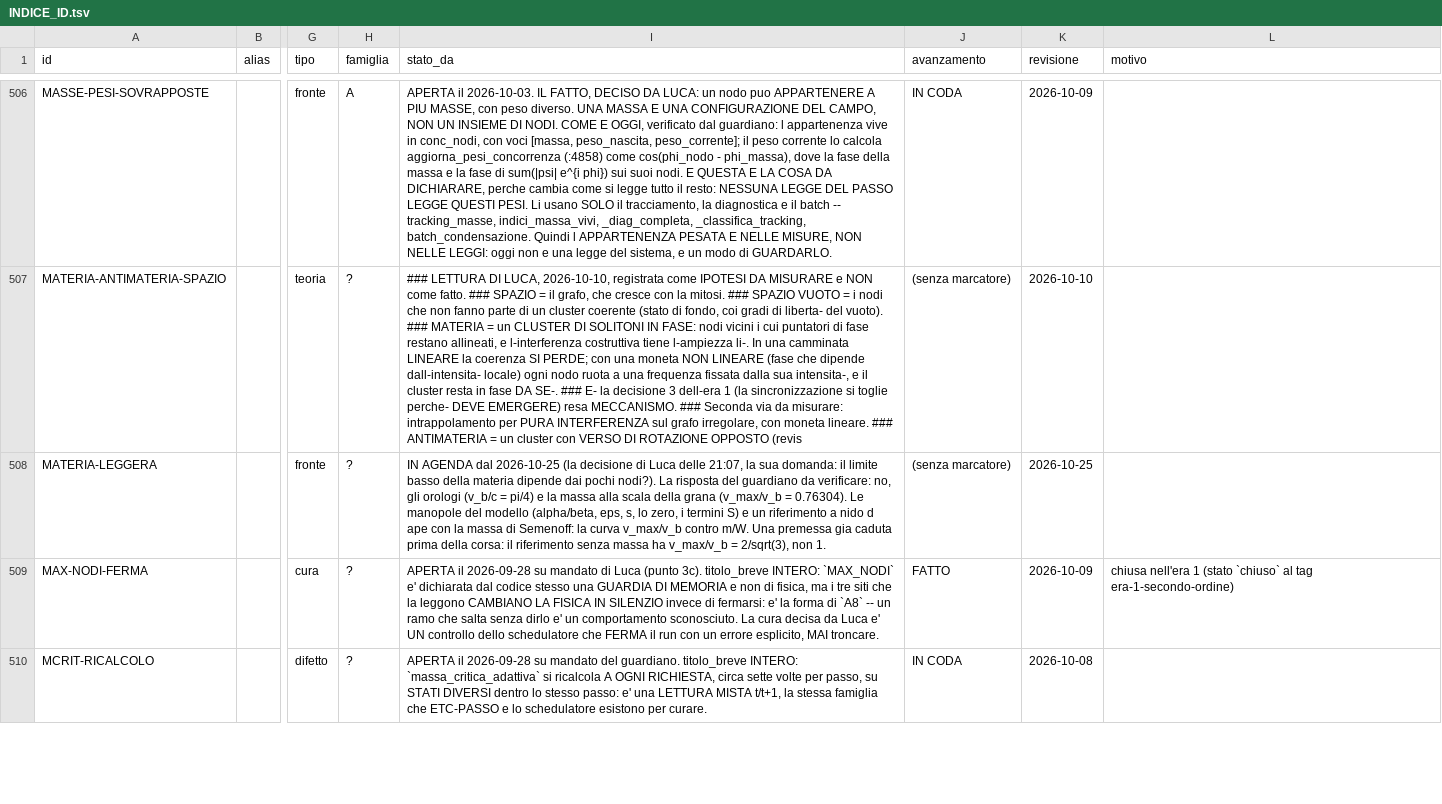
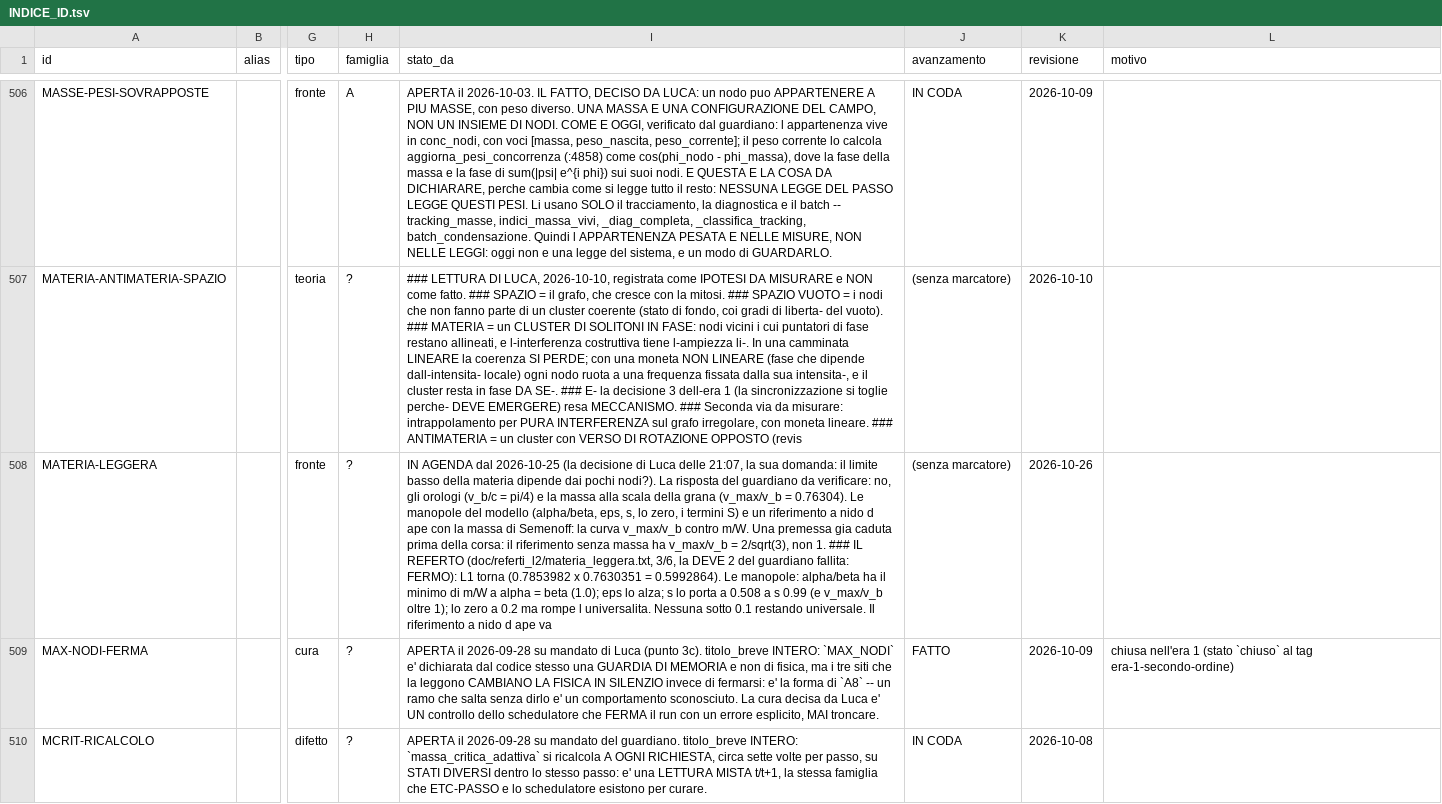
Before and after one commit to lpeano/soliton_simulator, a TSV file: doc/INDICE_ID.tsv, drawn as a sheet; only a part is shown, gaps mark what is left out; the diff names each change by its address in the sheet, - before the commit and + after, or states it on an @@ line.

```diff
--- a/doc/INDICE_ID.tsv
+++ b/doc/INDICE_ID.tsv
-I508 (stato_da): …non 1.
+I508 (stato_da): …non 1. ### IL REFERTO (doc/referti_l2/materia_leggera.txt, 3/6, la DEVE 2 del guardiano fallita: FERMO): L1 torna (0.7853982 x 0.7630351 = 0.5992864). Le manopole: alpha/beta ha il minimo di m/W a alpha = beta (1.0); eps lo alza; s lo porta a 0.508 a s 0.99 (e v_max/v_b oltre 1); lo zero a 0.2 ma rompe l universalita. Nessuna sotto 0.1 restando universale. Il riferimento a nido d ape va
-K508 (revisione): 2026-10-25
+K508 (revisione): 2026-10-26
```
Also changed, not shown: 7 other files.
